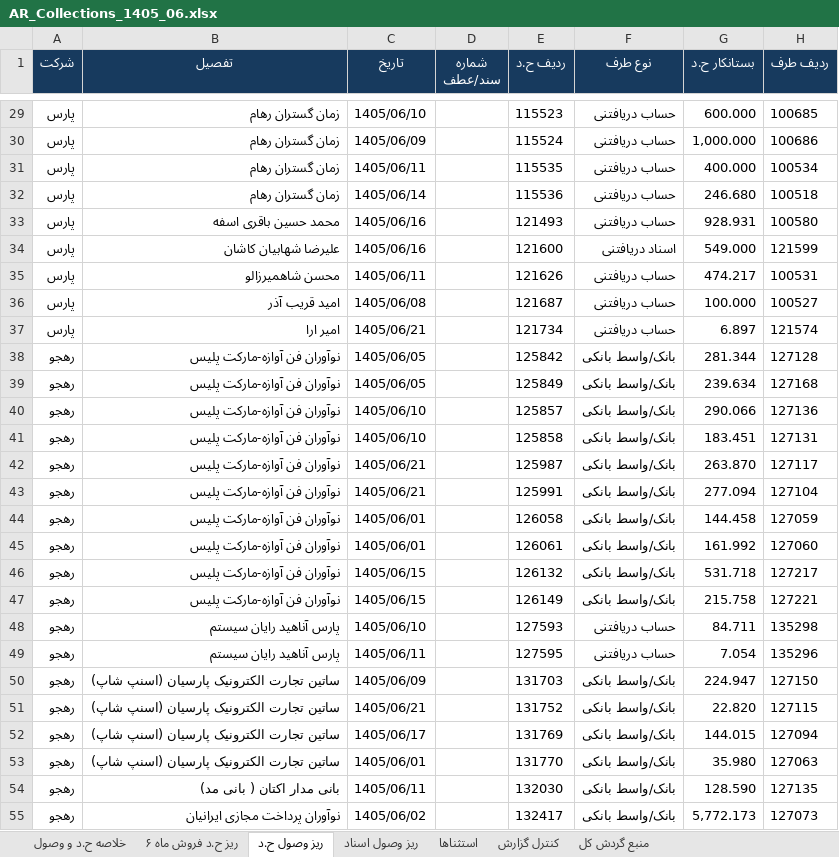
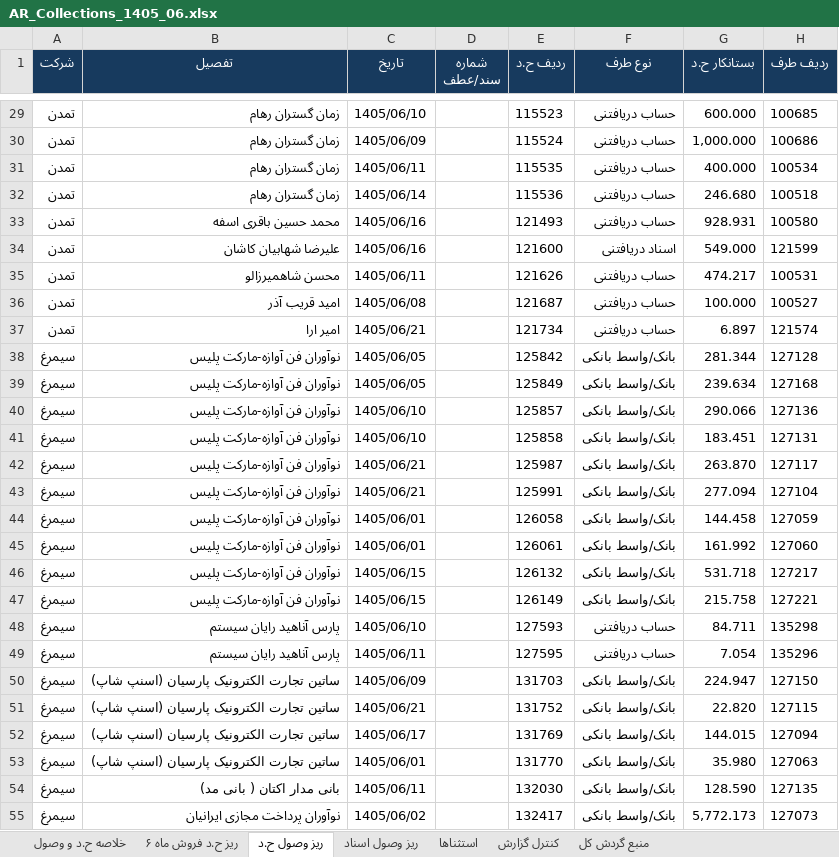
Before and after one commit to positron-bi/aging_detail-dashboard, an Excel workbook: reports/AR_Collections_1405_06.xlsx, sheet ریز وصول ح.د, drawn as a sheet; only a part is shown, gaps mark what is left out; values as stored, in another font and other column widths than the file's, no borders; the diff covers the shown part only; the diff names each change by its address in the sheet, - before the commit and + after, or states it on an @@ line.

```diff
--- a/reports/AR_Collections_1405_06.xlsx (sheet ریز وصول ح.د)
+++ b/reports/AR_Collections_1405_06.xlsx (sheet ریز وصول ح.د)
-A29:A37 (شرکت): پارس
+A29:A37 (شرکت): تمدن
-A38:A55 (شرکت): رهجو
+A38:A55 (شرکت): سیمرغ
```
Also changed, not shown: 134 edited cells elsewhere in this sheet, sheet خلاصه ح.د و وصول, sheet ریز ح.د فروش ماه ۶, sheet استثناها, sheet ریز وصول اسناد, 3 other files.
